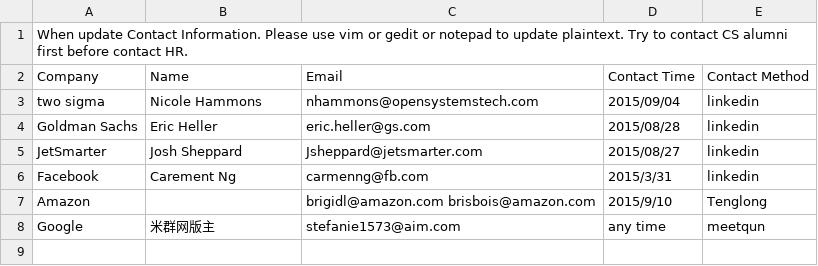
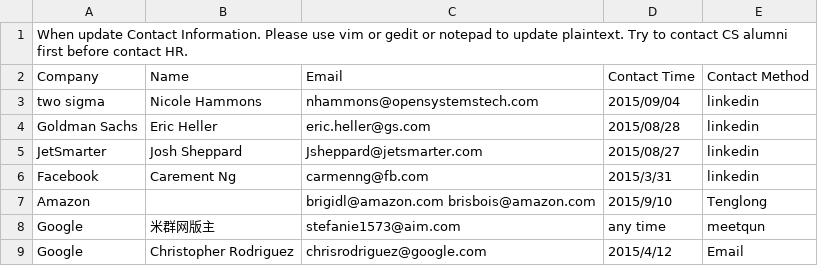
Before and after one commit to lihao814386741/TeamWork, a CSV file: ContactInformation/HR Information.csv, drawn as a sheet; the diff names each change by its address in the sheet, - before the commit and + after, or states it on an @@ line.

Commit message:
Update HR Information.csv

```diff
--- a/ContactInformation/HR Information.csv
+++ b/ContactInformation/HR Information.csv
+row 9: Google | Christopher Rodriguez | chrisrodriguez@google.com | 2015/4/12 | Email
```
